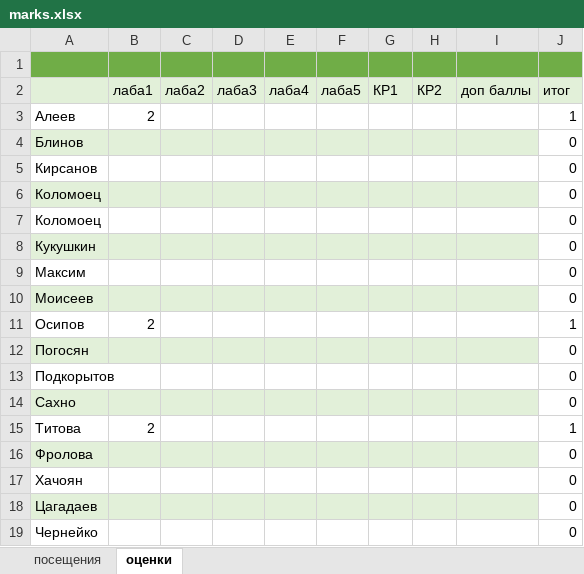
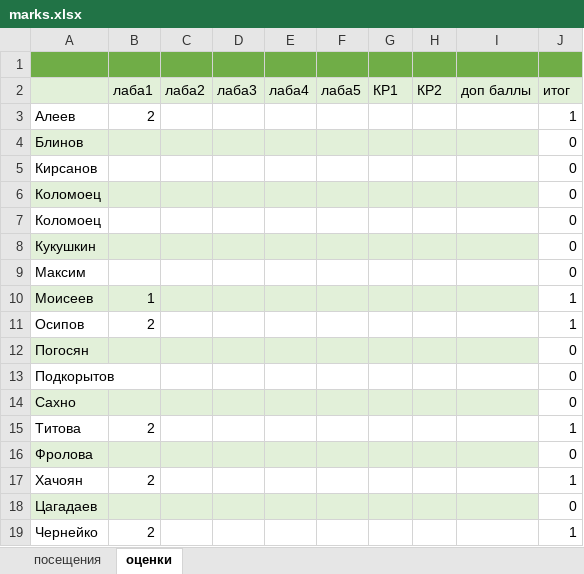
Before and after one commit to IvanSmirnovSPL/FAKT_INFORMATICS, an Excel workbook: marks.xlsx, sheet оценки, drawn as a sheet; values as stored, in another font and other column widths than the file's, no borders; the diff names each change by its address in the sheet, - before the commit and + after, or states it on an @@ line.

Commit message:
update

```diff
--- a/marks.xlsx (sheet оценки)
+++ b/marks.xlsx (sheet оценки)
-B10 (лаба1): (empty)
+B10 (лаба1): 1
-J10 (итог): 0
+J10 (итог): 1
-B17 (лаба1): (empty)
+B17 (лаба1): 2
-J17 (итог): 0
+J17 (итог): 1
-B19 (лаба1): (empty)
+B19 (лаба1): 2
-J19 (итог): 0
+J19 (итог): 1
```
